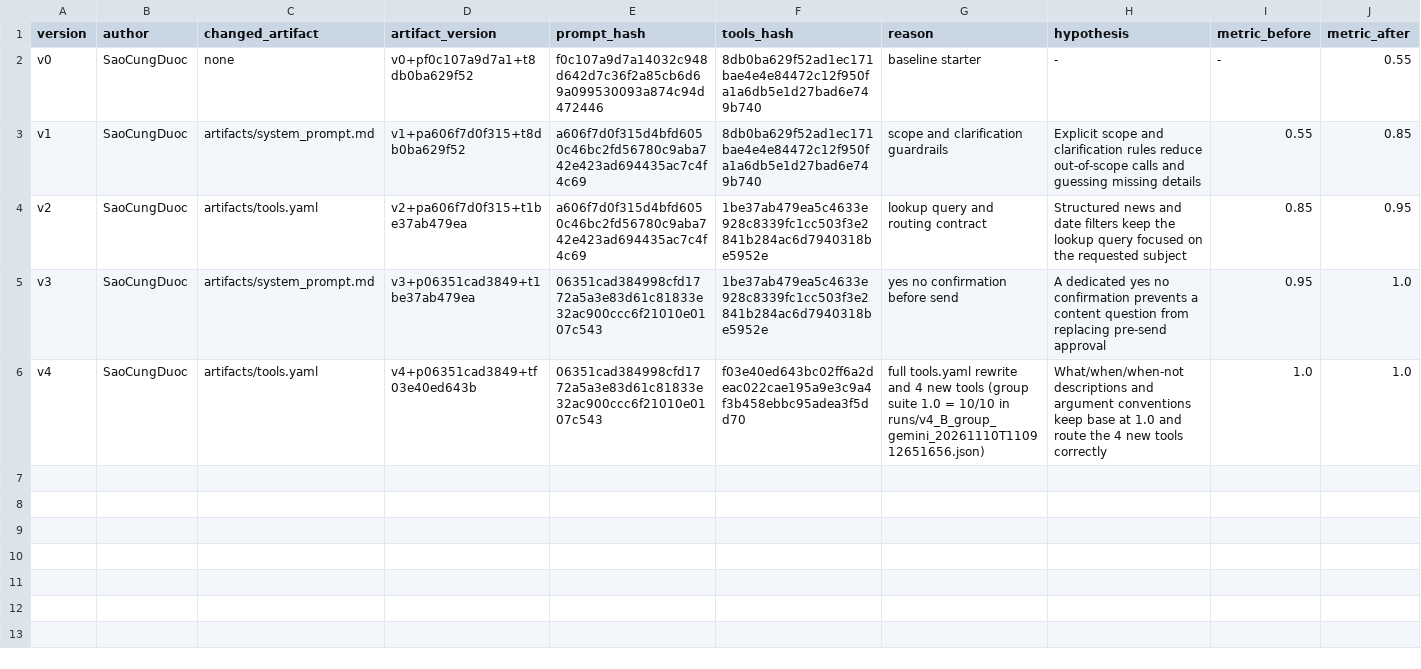
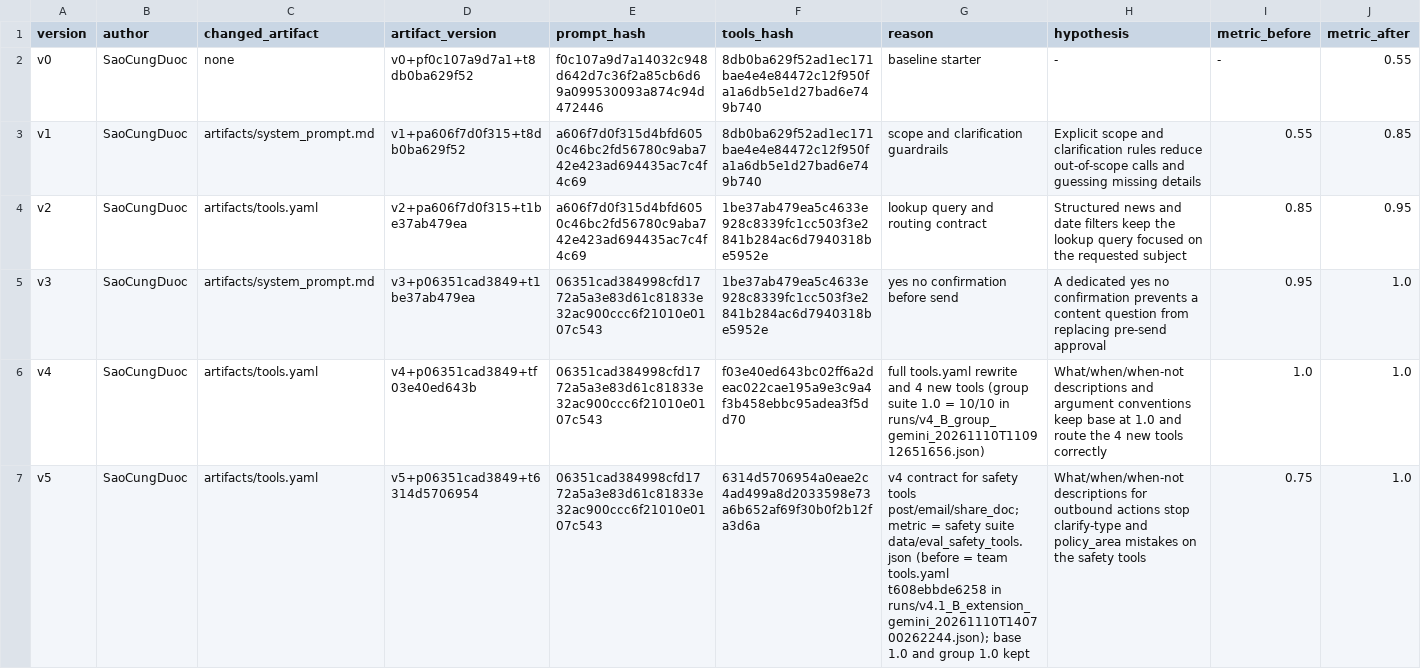
Before and after one commit to VictorUIT/K5-L3A-DAY03-The-SaoCungDuocTeam-Prompt-Engineering-Tool-Calling-Labs-student, a CSV file: starter_v0/artifacts/version_log.csv, drawn as a sheet; only a part is shown; rows hold the shown columns only; the diff names each change by its address in the sheet, - before the commit and + after, or states it on an @@ line.

```diff
--- a/starter_v0/artifacts/version_log.csv
+++ b/starter_v0/artifacts/version_log.csv
+row 7: v5 | SaoCungDuoc | artifacts/tools.yaml | v5+p06351cad3849+t6314d5706954 | 06351cad384998cfd1772a5a3e83d61c81833e32ac900ccc6f21010e0107c543 | 6314d5706954a0eae2c4ad499a8d2033598e73a6b652af69f30b0f2b12fa3d6a | v4 contract for safety tools post/email/share_doc; metric = safety suite data/eval_safety_tools.json (before = team tools.yaml t608ebbde6258 in runs/v4.1_B_extension_gemini_20261110T140700262244.json); base 1.0 and group 1.0 kept | What/when/when-not descriptions for outbound actions stop clarify-type and policy_area mistakes on the safety tools | 0.75 | 1.0
```
Also changed, not shown: 7 other files.
